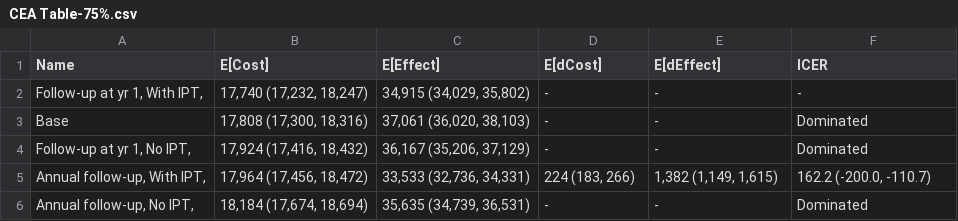
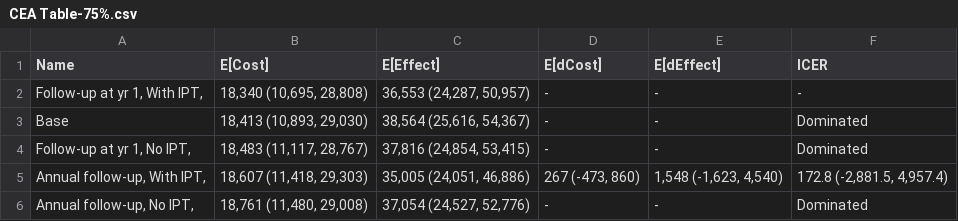
Before and after one commit to yaesoubilab/APACEVisualization, a CSV file: tb/CEA Table-75%.csv, drawn as a sheet.

```diff
--- a/tb/CEA Table-75%.csv
+++ b/tb/CEA Table-75%.csv
@@ -1,6 +1,6 @@
 Name,E[Cost],E[Effect],E[dCost],E[dEffect],ICER
-"Follow-up at yr 1, With IPT,","17,740 (17,232, 18,247)","34,915 (34,029, 35,802)",-,-,-
-Base,"17,808 (17,300, 18,316)","37,061 (36,020, 38,103)",-,-,Dominated
-"Follow-up at yr 1, No IPT,","17,924 (17,416, 18,432)","36,167 (35,206, 37,129)",-,-,Dominated
-"Annual follow-up, With IPT,","17,964 (17,456, 18,472)","33,533 (32,736, 34,331)","224 (183, 266)","1,382 (1,149, 1,615)","162.2 (-200.0, -110.7)"
-"Annual follow-up, No IPT,","18,184 (17,674, 18,694)","35,635 (34,739, 36,531)",-,-,Dominated
+"Follow-up at yr 1, With IPT,","18,340 (10,695, 28,808)","36,553 (24,287, 50,957)",-,-,-
+Base,"18,413 (10,893, 29,030)","38,564 (25,616, 54,367)",-,-,Dominated
+"Follow-up at yr 1, No IPT,","18,483 (11,117, 28,767)","37,816 (24,854, 53,415)",-,-,Dominated
+"Annual follow-up, With IPT,","18,607 (11,418, 29,303)","35,005 (24,051, 46,886)","267 (-473, 860)","1,548 (-1,623, 4,540)","172.8 (-2,881.5, 4,957.4)"
+"Annual follow-up, No IPT,","18,761 (11,480, 29,008)","37,054 (24,527, 52,776)",-,-,Dominated
```
Also changed, not shown: tb/ParameterEstimates.csv, tb/csvfiles/ParamPriorDists.csv, 56 other files.
